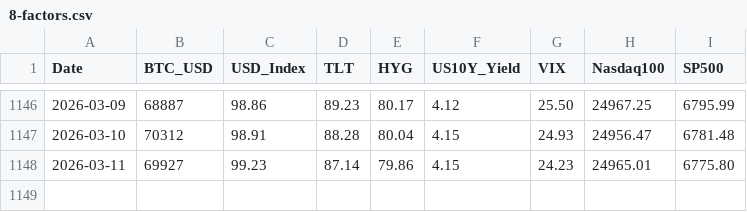
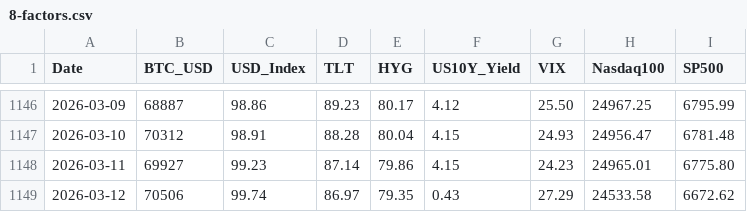
Before and after one commit to edwardchin811227/usmarket, a CSV file: data/8-factors.csv, drawn as a sheet; only a part is shown, gaps mark what is left out.

Commit message:
data: sync 8-factors 2026-03-13 07:32:33

```diff
--- a/data/8-factors.csv
+++ b/data/8-factors.csv
@@ -1148 +1148,2 @@ Date,BTC_USD,USD_Index,TLT,HYG,US10Y_Yield,VIX,Nasdaq100,SP500
 2026-03-11,69927,99.23,87.14,79.86,4.15,24.23,24965.01,6775.80
+2026-03-12,70506,99.74,86.97,79.35,0.43,27.29,24533.58,6672.62
```
